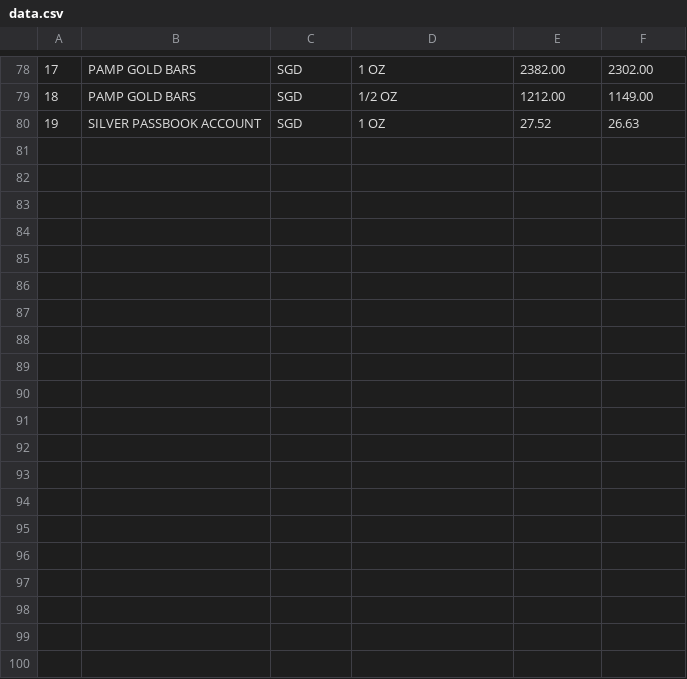
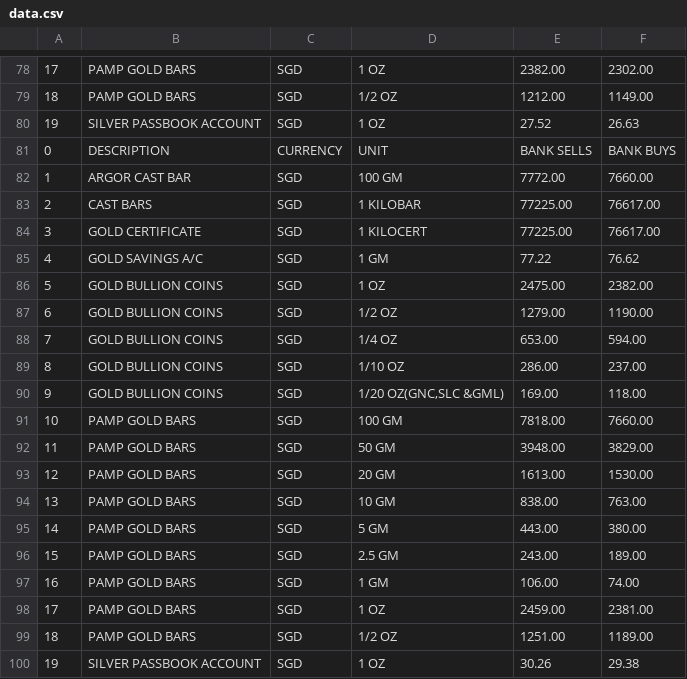
Before and after one commit to Praj-17/Web-Scrapping, a CSV file: Table Scrapper/data.csv, drawn as a sheet; only a part is shown, gaps mark what is left out; the diff names each change by its address in the sheet, - before the commit and + after, or states it on an @@ line.

```diff
--- a/Table Scrapper/data.csv
+++ b/Table Scrapper/data.csv
+row 81: 0 | DESCRIPTION | CURRENCY | UNIT | BANK SELLS | BANK BUYS
+row 82: 1 | ARGOR CAST BAR | SGD | 100 GM | 7772.00 | 7660.00
+row 83: 2 | CAST BARS | SGD | 1 KILOBAR | 77225.00 | 76617.00
+row 84: 3 | GOLD CERTIFICATE | SGD | 1 KILOCERT | 77225.00 | 76617.00
+row 85: 4 | GOLD SAVINGS A/C | SGD | 1 GM | 77.22 | 76.62
+row 86: 5 | GOLD BULLION COINS | SGD | 1 OZ | 2475.00 | 2382.00
+row 87: 6 | GOLD BULLION COINS | SGD | 1/2 OZ | 1279.00 | 1190.00
+row 88: 7 | GOLD BULLION COINS | SGD | 1/4 OZ | 653.00 | 594.00
+row 89: 8 | GOLD BULLION COINS | SGD | 1/10 OZ | 286.00 | 237.00
+row 90: 9 | GOLD BULLION COINS | SGD | 1/20 OZ(GNC,SLC &GML) | 169.00 | 118.00
+row 91: 10 | PAMP GOLD BARS | SGD | 100 GM | 7818.00 | 7660.00
+row 92: 11 | PAMP GOLD BARS | SGD | 50 GM | 3948.00 | 3829.00
+row 93: 12 | PAMP GOLD BARS | SGD | 20 GM | 1613.00 | 1530.00
+row 94: 13 | PAMP GOLD BARS | SGD | 10 GM | 838.00 | 763.00
+row 95: 14 | PAMP GOLD BARS | SGD | 5 GM | 443.00 | 380.00
+row 96: 15 | PAMP GOLD BARS | SGD | 2.5 GM | 243.00 | 189.00
+row 97: 16 | PAMP GOLD BARS | SGD | 1 GM | 106.00 | 74.00
+row 98: 17 | PAMP GOLD BARS | SGD | 1 OZ | 2459.00 | 2381.00
+row 99: 18 | PAMP GOLD BARS | SGD | 1/2 OZ | 1251.00 | 1189.00
+row 100: 19 | SILVER PASSBOOK ACCOUNT | SGD | 1 OZ | 30.26 | 29.38
```
Also changed, not shown: 2 other files.
